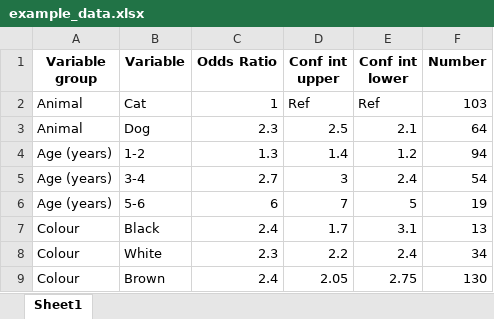
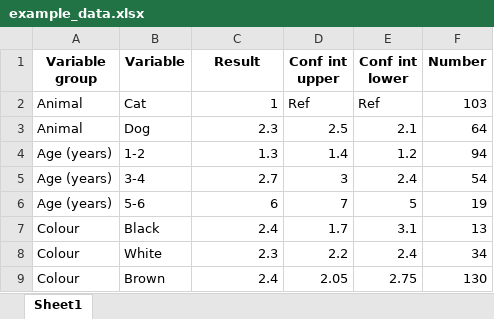
Before and after one commit to David-Ellis/reg-vis, an Excel workbook: example/example_data.xlsx, sheet Sheet1, drawn as a sheet; values as stored, in another font and other column widths than the file's, no borders; the diff names each change by its address in the sheet, - before the commit and + after, or states it on an @@ line.

Commit message:
Added ability to change result name

```diff
--- a/example/example_data.xlsx (sheet Sheet1)
+++ b/example/example_data.xlsx (sheet Sheet1)
-C1: Odds Ratio
+C1: Result
```
Also changed, not shown: 6 other files.
